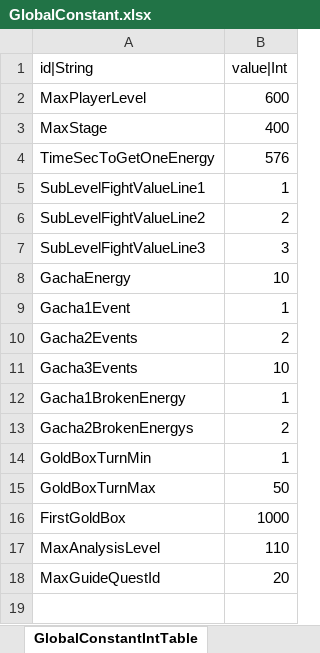
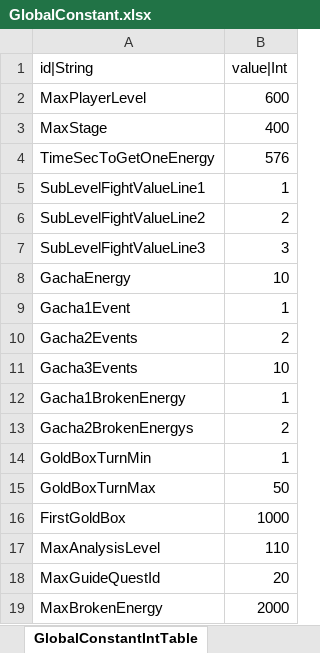
Before and after one commit to hayannal/ProjectNameless, an Excel workbook: Excel/GlobalConstant.xlsx, sheet GlobalConstantIntTable, drawn as a sheet; values as stored, in another font and other column widths than the file's, no borders; the diff names each change by its address in the sheet, - before the commit and + after, or states it on an @@ line.

```diff
--- a/Excel/GlobalConstant.xlsx (sheet GlobalConstantIntTable)
+++ b/Excel/GlobalConstant.xlsx (sheet GlobalConstantIntTable)
+row 19: MaxBrokenEnergy | 2000
```
Also changed, not shown: Excel/작업GlobalConstant.xlsx, 1 other file.
